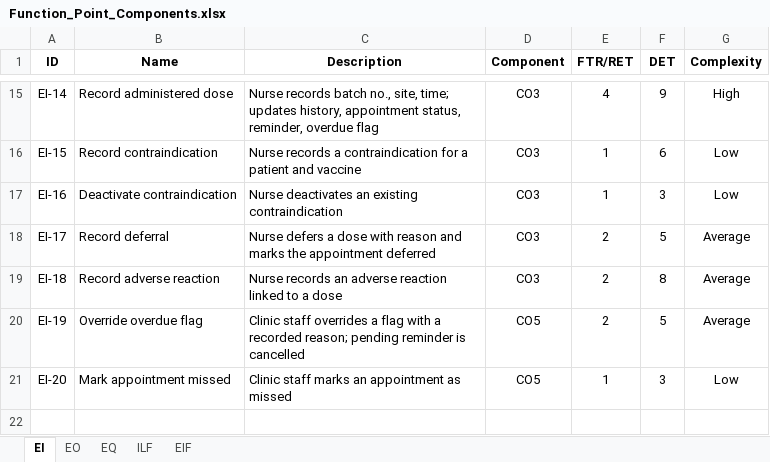
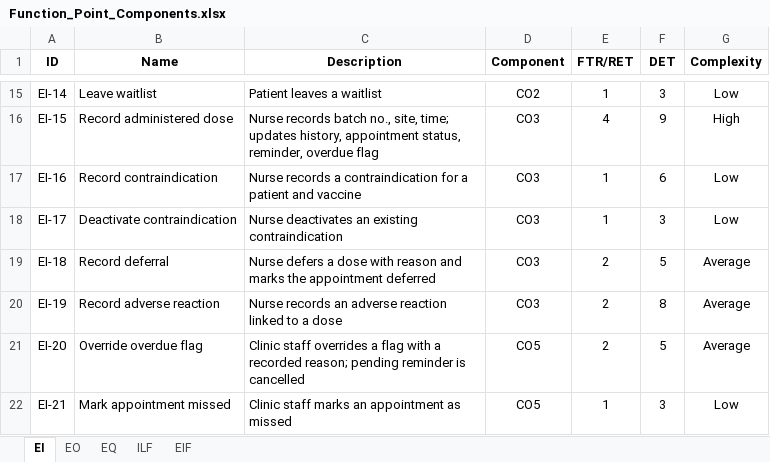
Before and after one commit to Group-5-Software-Engineering-Lab-Sec03/Group-5---Vaccination-Campaign-Scheduling-and-Follow-up-System-, an Excel workbook: Project/Function_Point_Analysis/Function_Point_Components.xlsx, sheet EI, drawn as a sheet; only a part is shown, gaps mark what is left out; values as stored, in another font and other column widths than the file's, no borders; addresses are those after the commit; the diff covers the shown part only; the diff names each change by its address in the sheet, - before the commit and + after, or states it on an @@ line.

```diff
--- a/Project/Function_Point_Analysis/Function_Point_Components.xlsx (sheet EI)
+++ b/Project/Function_Point_Analysis/Function_Point_Components.xlsx (sheet EI)
-B15 (Name): Record administered dose
+B15 (Name): Leave waitlist
-C15 (Description): Nurse records batch no., site, time; updates history, appointment status, reminder, overdue flag
+C15 (Description): Patient leaves a waitlist
-D15 (Component): CO3
+D15 (Component): CO2
-E15 (FTR/RET): 4
+E15 (FTR/RET): 1
-F15 (DET): 9
+F15 (DET): 3
-G15 (Complexity): High
+G15 (Complexity): Low
-B16 (Name): Record contraindication
+B16 (Name): Record administered dose
-C16 (Description): Nurse records a contraindication for a patient and vaccine
+C16 (Description): Nurse records batch no., site, time; updates history, appointment status, reminder, overdue flag
-E16 (FTR/RET): 1
+E16 (FTR/RET): 4
-F16 (DET): 6
+F16 (DET): 9
-G16 (Complexity): Low
+G16 (Complexity): High
-B17 (Name): Deactivate contraindication
+B17 (Name): Record contraindication
-C17 (Description): Nurse deactivates an existing contraindication
+C17 (Description): Nurse records a contraindication for a patient and vaccine
-F17 (DET): 3
+F17 (DET): 6
-B18 (Name): Record deferral
+B18 (Name): Deactivate contraindication
-C18 (Description): Nurse defers a dose with reason and marks the appointment deferred
+C18 (Description): Nurse deactivates an existing contraindication
-E18 (FTR/RET): 2
+E18 (FTR/RET): 1
-F18 (DET): 5
+F18 (DET): 3
-G18 (Complexity): Average
+G18 (Complexity): Low
-B19 (Name): Record adverse reaction
+B19 (Name): Record deferral
-C19 (Description): Nurse records an adverse reaction linked to a dose
+C19 (Description): Nurse defers a dose with reason and marks the appointment deferred
-F19 (DET): 8
+F19 (DET): 5
-B20 (Name): Override overdue flag
+B20 (Name): Record adverse reaction
-C20 (Description): Clinic staff overrides a flag with a recorded reason; pending reminder is cancelled
+C20 (Description): Nurse records an adverse reaction linked to a dose
-D20 (Component): CO5
+D20 (Component): CO3
-F20 (DET): 5
+F20 (DET): 8
+row 21: EI-20 | Override overdue flag | Clinic staff overrides a flag with a recorded reason; pending reminder is cancelled | CO5 | 2 | 5 | Average
-A22 (ID): EI-20
+A22 (ID): EI-21
```
Also changed, not shown: 32 edited cells elsewhere in this sheet, sheet ILF, sheet EIF, Project/Function_Point_Analysis/Function_Point_Calculations.xlsx, 1 other file.
